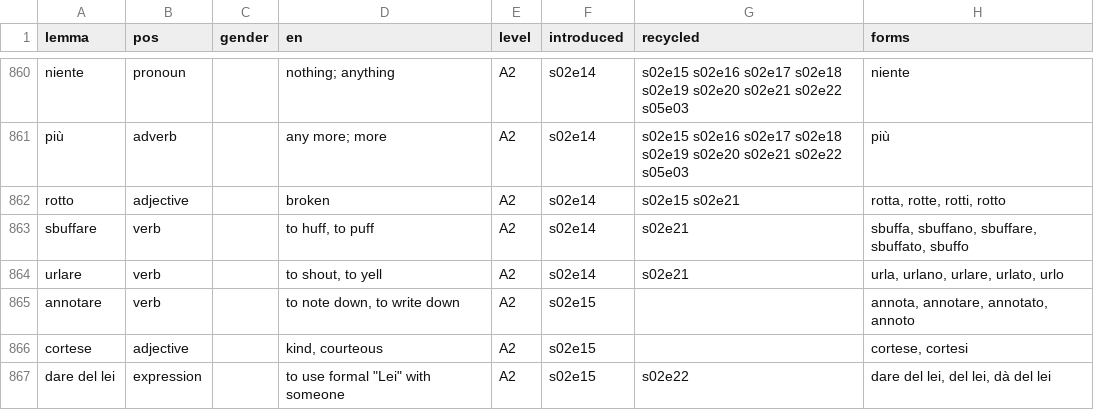
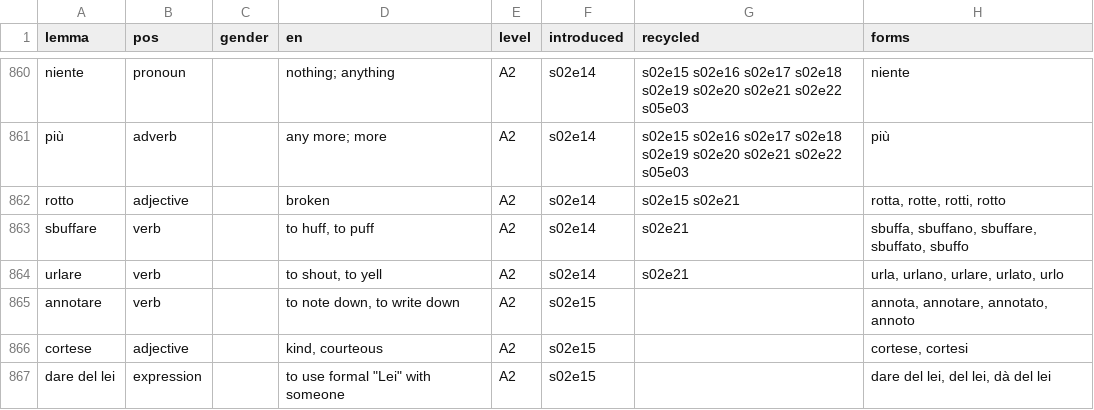
Before and after one commit to Scottiej2k/IMv4, a CSV file: curriculum/lexicon.csv, drawn as a sheet; only a part is shown, gaps mark what is left out; the diff covers the shown part only.

```diff
--- a/curriculum/lexicon.csv
+++ b/curriculum/lexicon.csv
@@ -866,2 +866,2 @@ annotare,verb,,"to note down, to write down",A2,s02e15,,"annota, annotare, annot
 cortese,adjective,,"kind, courteous",A2,s02e15,,"cortese, cortesi"
-dare del lei,expression,,"to use formal ""Lei"" with someone",A2,s02e15,s02e22,"dare del lei, del lei, dà del lei"
+dare del lei,expression,,"to use formal ""Lei"" with someone",A2,s02e15,,"dare del lei, del lei, dà del lei"
```
Also changed, not shown: 7 edited cells elsewhere in this file, chapters/s02e22/anki.csv, 8 other files.
